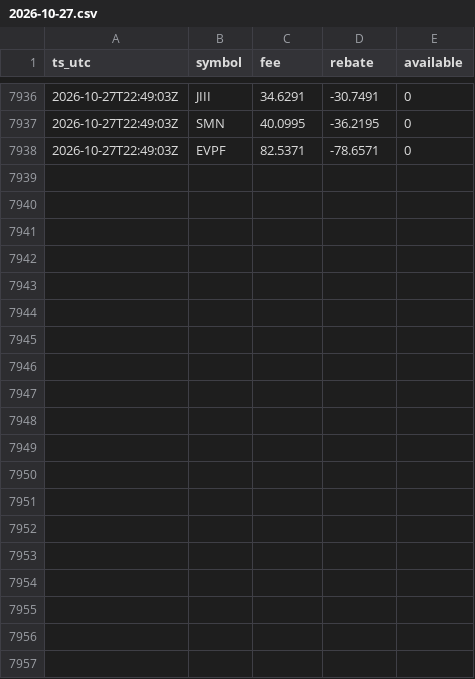
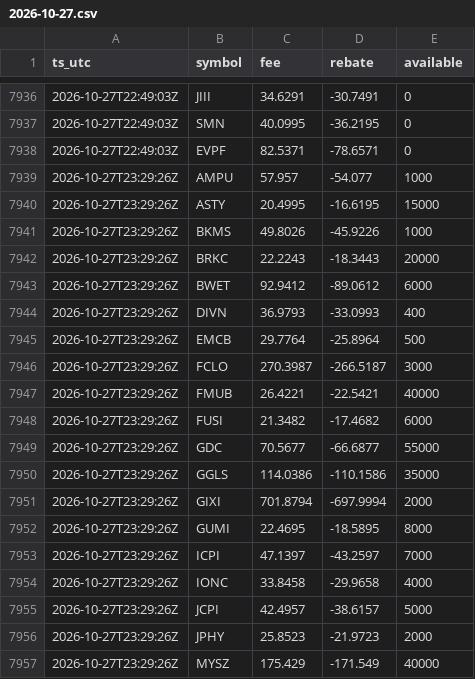
Before and after one commit to moyamiya55-dev/shortdata, a CSV file: data/ibkr/2026-10-27.csv, drawn as a sheet; only a part is shown, gaps mark what is left out; the diff covers the shown part only; the diff names each change by its address in the sheet, - before the commit and + after, or states it on an @@ line.

Commit message:
ibkr 2026-10-27T23:29Z

```diff
--- a/data/ibkr/2026-10-27.csv
+++ b/data/ibkr/2026-10-27.csv
+row 7939: 2026-10-27T23:29:26Z | AMPU | 57.957 | -54.077 | 1000
+row 7940: 2026-10-27T23:29:26Z | ASTY | 20.4995 | -16.6195 | 15000
+row 7941: 2026-10-27T23:29:26Z | BKMS | 49.8026 | -45.9226 | 1000
+row 7942: 2026-10-27T23:29:26Z | BRKC | 22.2243 | -18.3443 | 20000
+row 7943: 2026-10-27T23:29:26Z | BWET | 92.9412 | -89.0612 | 6000
+row 7944: 2026-10-27T23:29:26Z | DIVN | 36.9793 | -33.0993 | 400
+row 7945: 2026-10-27T23:29:26Z | EMCB | 29.7764 | -25.8964 | 500
+row 7946: 2026-10-27T23:29:26Z | FCLO | 270.3987 | -266.5187 | 3000
+row 7947: 2026-10-27T23:29:26Z | FMUB | 26.4221 | -22.5421 | 40000
+row 7948: 2026-10-27T23:29:26Z | FUSI | 21.3482 | -17.4682 | 6000
+row 7949: 2026-10-27T23:29:26Z | GDC | 70.5677 | -66.6877 | 55000
+row 7950: 2026-10-27T23:29:26Z | GGLS | 114.0386 | -110.1586 | 35000
+row 7951: 2026-10-27T23:29:26Z | GIXI | 701.8794 | -697.9994 | 2000
+row 7952: 2026-10-27T23:29:26Z | GUMI | 22.4695 | -18.5895 | 8000
+row 7953: 2026-10-27T23:29:26Z | ICPI | 47.1397 | -43.2597 | 7000
+row 7954: 2026-10-27T23:29:26Z | IONC | 33.8458 | -29.9658 | 4000
+row 7955: 2026-10-27T23:29:26Z | JCPI | 42.4957 | -38.6157 | 5000
+row 7956: 2026-10-27T23:29:26Z | JPHY | 25.8523 | -21.9723 | 2000
+row 7957: 2026-10-27T23:29:26Z | MYSZ | 175.429 | -171.549 | 40000
```
Also changed, not shown: 10 added rows elsewhere in this file, 1 other file.
